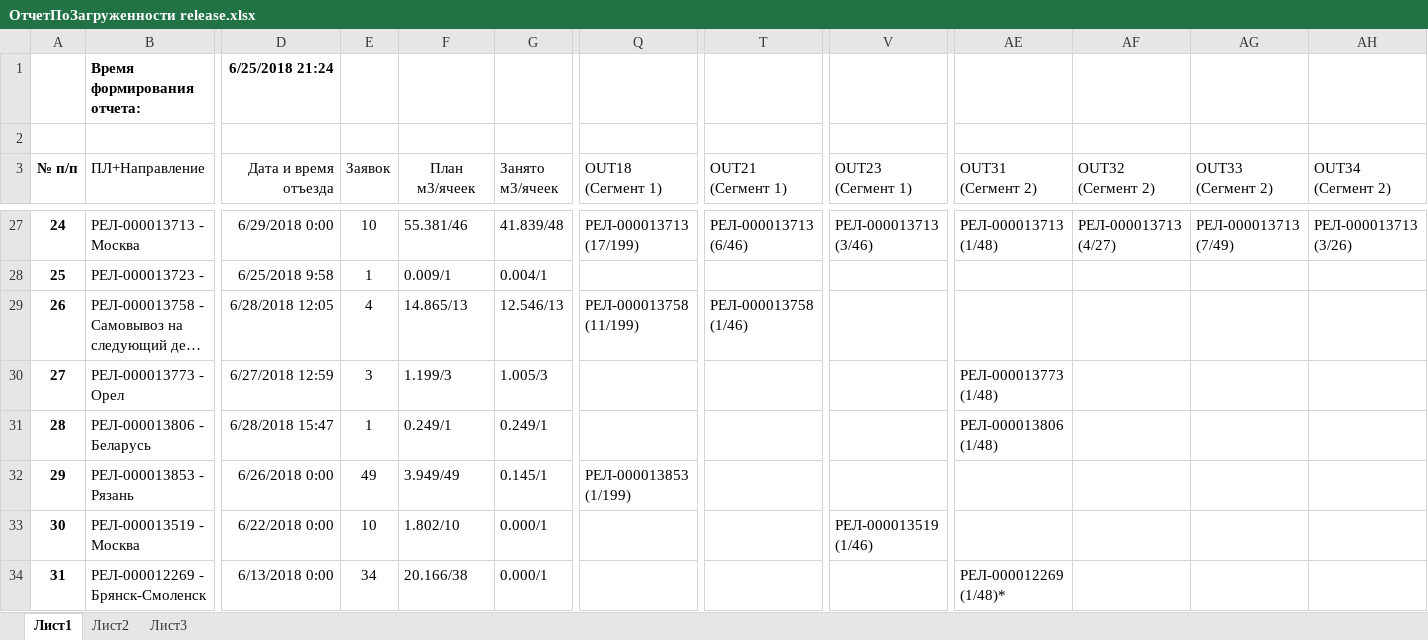
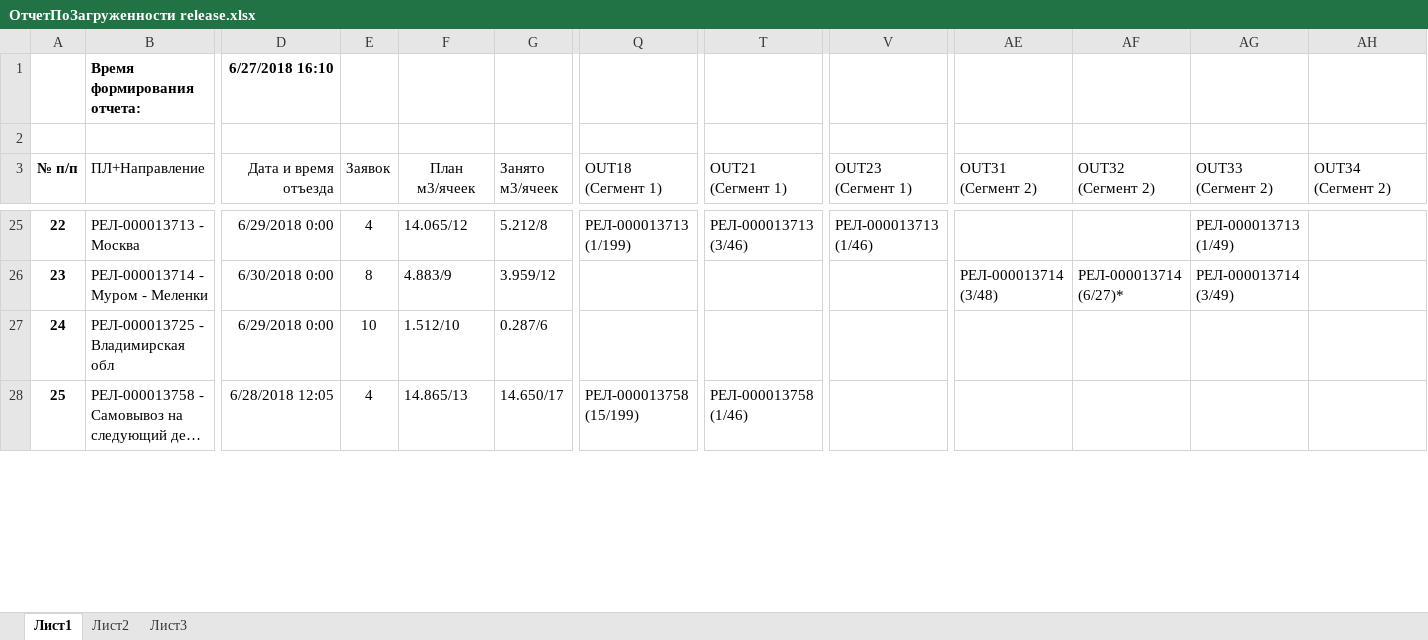
Before and after one commit to AndreyKrbn/SQL-GateLoading, an Excel workbook: ОтчетПоЗагруженности release.xlsx, sheet Лист1, drawn as a sheet; only a part is shown, gaps mark what is left out; long unchanged cells end in …; values as stored, in another font and other column widths than the file's, no borders; table styles not drawn; removed rows and columns are numbered as before the commit, all else as after; rows hold the shown columns only; the diff covers the shown part only; the diff names each change by its address in the sheet, - before the commit and + after, or states it on an @@ line.

```diff
--- a/ОтчетПоЗагруженности release.xlsx (sheet Лист1)
+++ b/ОтчетПоЗагруженности release.xlsx (sheet Лист1)
-D1 (Дата и время отъезда): 6/25/2018 21:24
+D1 (Дата и время отъезда): 6/27/2018 16:10
@@ column A (№ п/п) renumbered between rows 7 and 79 @@
-E25 (Заявок): 10
+E25 (Заявок): 4
-F25 (План м3/ячеек): 55.381/46
+F25 (План м3/ячеек): 14.065/12
-G25 (Занято м3/ячеек): 41.839/48
+G25 (Занято м3/ячеек): 5.212/8
-Q25 (OUT18 (Сегмент 1)): РЕЛ-000013713 (17/199)
+Q25 (OUT18 (Сегмент 1)): РЕЛ-000013713 (1/199)
-T25 (OUT21 (Сегмент 1)): РЕЛ-000013713 (6/46)
+T25 (OUT21 (Сегмент 1)): РЕЛ-000013713 (3/46)
-V25 (OUT23 (Сегмент 1)): РЕЛ-000013713 (3/46)
+V25 (OUT23 (Сегмент 1)): РЕЛ-000013713 (1/46)
-AE25 (OUT31 (Сегмент 2)): РЕЛ-000013713 (1/48)
+AE25 (OUT31 (Сегмент 2)): (empty)
-AF25 (OUT32 (Сегмент 2)): РЕЛ-000013713 (4/27)
+AF25 (OUT32 (Сегмент 2)): (empty)
-AG25 (OUT33 (Сегмент 2)): РЕЛ-000013713 (7/49)
+AG25 (OUT33 (Сегмент 2)): РЕЛ-000013713 (1/49)
-AH25 (OUT34 (Сегмент 2)): РЕЛ-000013713 (3/26)
+AH25 (OUT34 (Сегмент 2)): (empty)
-row 28: 25 | РЕЛ-000013723 - | 6/25/2018 9:58 | 1 | 0.009/1 | 0.004/1
+row 26: 23 | РЕЛ-000013714 - Муром - Меленки | 6/30/2018 0:00 | 8 | 4.883/9 | 3.959/12 |  |  |  | РЕЛ-000013714 (3/48) | РЕЛ-000013714 (6/27)* | РЕЛ-000013714 (3/49)
+row 27: 24 | РЕЛ-000013725 - Владимирская обл | 6/29/2018 0:00 | 10 | 1.512/10 | 0.287/6
-G28 (Занято м3/ячеек): 12.546/13
+G28 (Занято м3/ячеек): 14.650/17
-Q28 (OUT18 (Сегмент 1)): РЕЛ-000013758 (11/199)
+Q28 (OUT18 (Сегмент 1)): РЕЛ-000013758 (15/199)
-row 30: 27 | РЕЛ-000013773 - Орел | 6/27/2018 12:59 | 3 | 1.199/3 | 1.005/3 |  |  |  | РЕЛ-000013773 (1/48)
-row 31: 28 | РЕЛ-000013806 - Беларусь | 6/28/2018 15:47 | 1 | 0.249/1 | 0.249/1 |  |  |  | РЕЛ-000013806 (1/48)
-row 32: 29 | РЕЛ-000013853 - Рязань | 6/26/2018 0:00 | 49 | 3.949/49 | 0.145/1 | РЕЛ-000013853 (1/199)
-row 33: 30 | РЕЛ-000013519 - Москва | 6/22/2018 0:00 | 10 | 1.802/10 | 0.000/1 |  |  | РЕЛ-000013519 (1/46)
-row 34: 31 | РЕЛ-000012269 - Брянск-Смоленск | 6/13/2018 0:00 | 34 | 20.166/38 | 0.000/1 |  |  |  | РЕЛ-000012269 (1/48)*
```
Also changed, not shown: 53 added rows, 76 removed rows and 83 edited cells elsewhere in this sheet.
